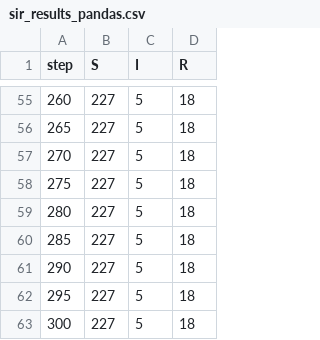
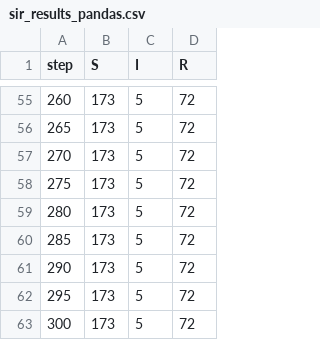
Before and after one commit to ManpreetM1/InfectionSim, a CSV file: sir_results_pandas.csv, drawn as a sheet; only a part is shown, gaps mark what is left out; the diff covers the shown part only.

```diff
--- a/sir_results_pandas.csv
+++ b/sir_results_pandas.csv
@@ -55,9 +55,9 @@ step,S,I,R
-260,227,5,18
-265,227,5,18
-270,227,5,18
-275,227,5,18
-280,227,5,18
-285,227,5,18
-290,227,5,18
-295,227,5,18
-300,227,5,18
+260,173,5,72
+265,173,5,72
+270,173,5,72
+275,173,5,72
+280,173,5,72
+285,173,5,72
+290,173,5,72
+295,173,5,72
+300,173,5,72
```
Also changed, not shown: 129 edited cells elsewhere in this file, 1 other file.
